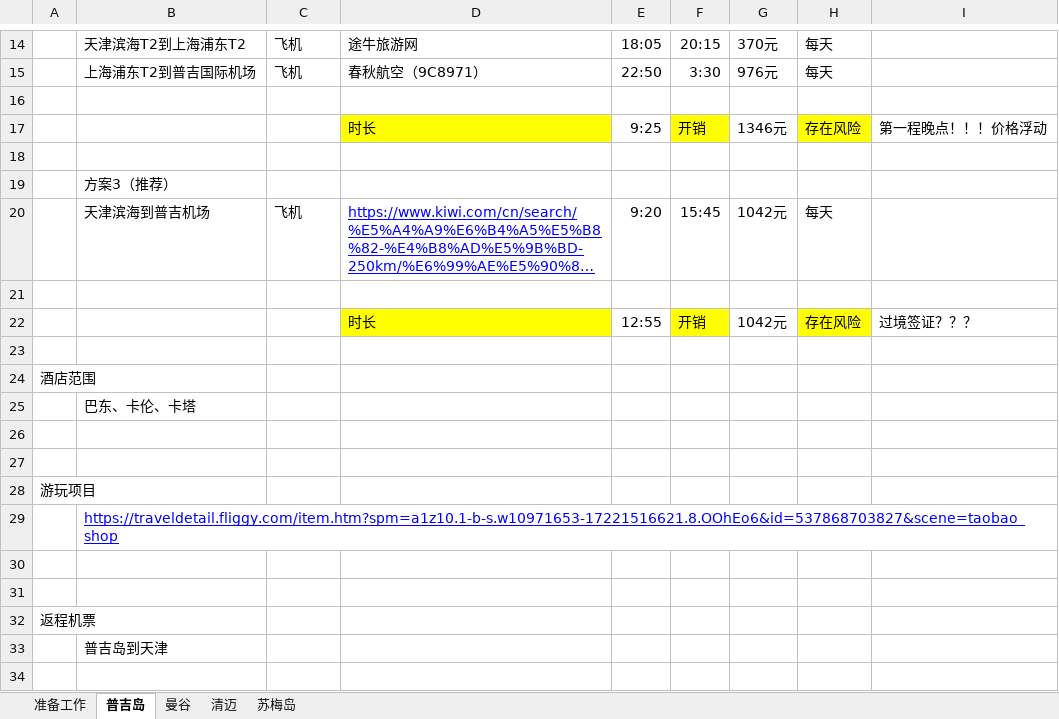
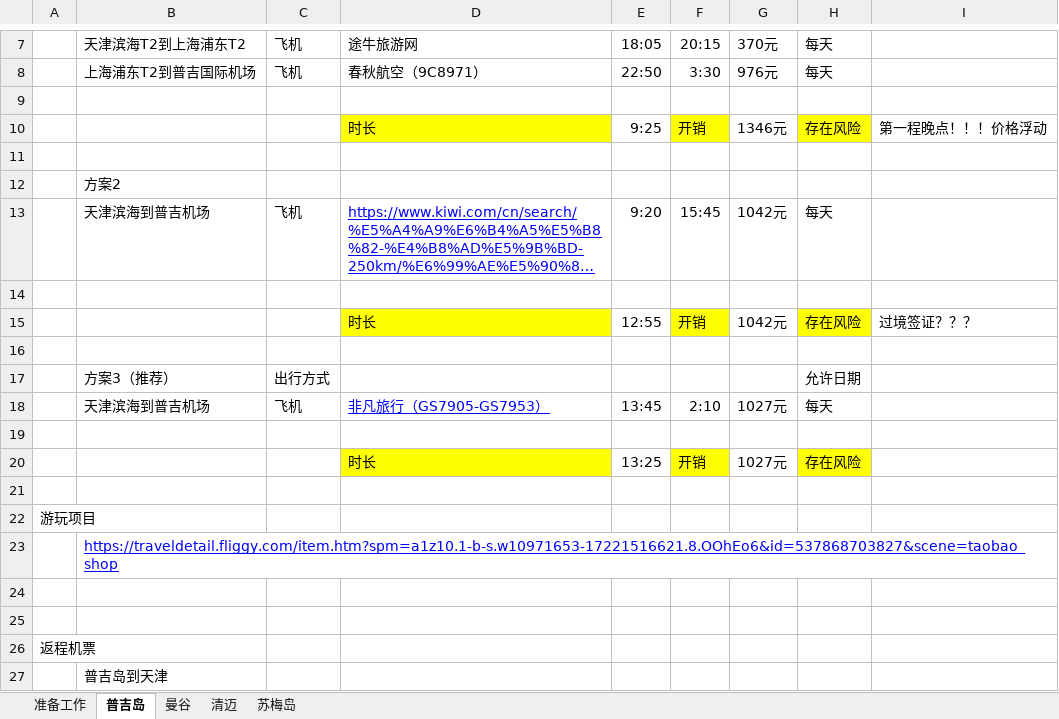
Before and after one commit to iamllitog/travel, an Excel workbook: 泰国.xlsx, sheet 普吉岛, drawn as a sheet; only a part is shown, gaps mark what is left out; the shorter side is filled out with more unchanged rows; long unchanged cells end in …; values as stored, in another font and other column widths than the file's, no borders; removed rows and columns are numbered as before the commit, all else as after; the diff covers the shown part only; the diff names each change by its address in the sheet, - before the commit and + after, or states it on an @@ line.

```diff
--- a/泰国.xlsx (sheet 普吉岛)
+++ b/泰国.xlsx (sheet 普吉岛)
-B12: 方案3（推荐）
+B12: 方案2
-row 24: 酒店范围
-row 25:  | 巴东、卡伦、卡塔
+row 17:  | 方案3（推荐） | 出行方式 |  |  |  |  | 允许日期
+row 18:  | 天津滨海到普吉机场 | 飞机 | 非凡旅行（GS7905-GS7953） | 13:45 | 2:10 | 1027元 | 每天
+row 20:  |  |  | 时长 | 13:25 | 开销 | 1027元 | 存在风险
```
Also changed, not shown: 5 added rows, 12 removed rows and 6 edited cells elsewhere in this sheet, sheet 曼谷.
